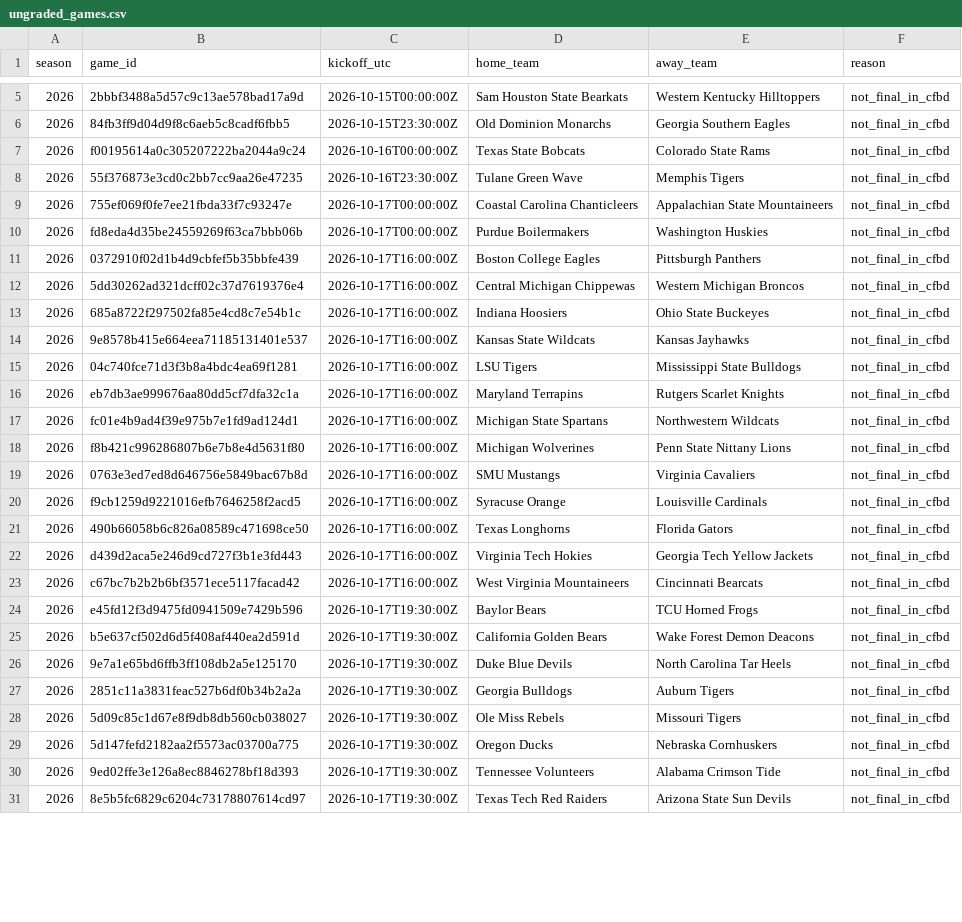
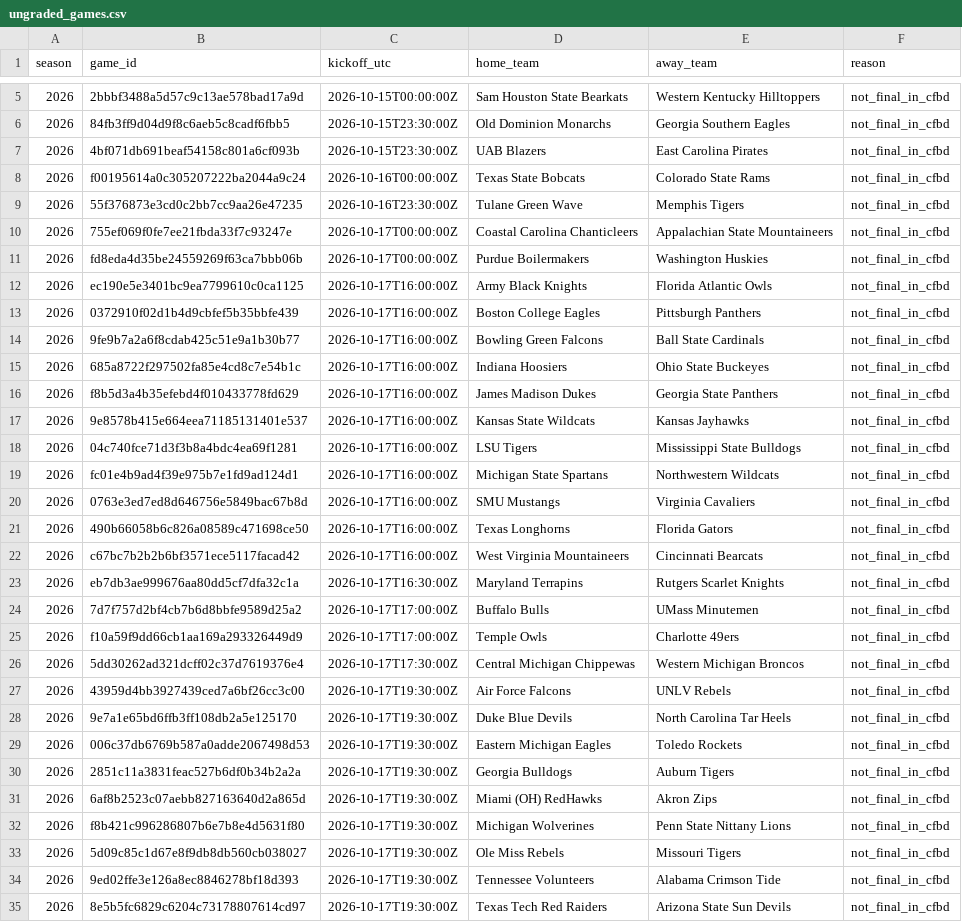
Before and after one commit to JarzCFB/codi-cfb-dashboard, a CSV file: reports/ungraded_games.csv, drawn as a sheet; only a part is shown, gaps mark what is left out; the diff covers the shown part only.

```diff
--- a/reports/ungraded_games.csv
+++ b/reports/ungraded_games.csv
@@ -6,2 +6,3 @@ season,game_id,kickoff_utc,home_team,away_team,reason
 2026,84fb3ff9d04d9f8c6aeb5c8cadf6fbb5,2026-10-15T23:30:00Z,Old Dominion Monarchs,Georgia Southern Eagles,not_final_in_cfbd
+2026,4bf071db691beaf54158c801a6cf093b,2026-10-15T23:30:00Z,UAB Blazers,East Carolina Pirates,not_final_in_cfbd
 2026,f00195614a0c305207222ba2044a9c24,2026-10-16T00:00:00Z,Texas State Bobcats,Colorado State Rams,not_final_in_cfbd
@@ -10,21 +11,24 @@ season,game_id,kickoff_utc,home_team,away_team,reason
 2026,fd8eda4d35be24559269f63ca7bbb06b,2026-10-17T00:00:00Z,Purdue Boilermakers,Washington Huskies,not_final_in_cfbd
+2026,ec190e5e3401bc9ea7799610c0ca1125,2026-10-17T16:00:00Z,Army Black Knights,Florida Atlantic Owls,not_final_in_cfbd
 2026,0372910f02d1b4d9cbfef5b35bbfe439,2026-10-17T16:00:00Z,Boston College Eagles,Pittsburgh Panthers,not_final_in_cfbd
-2026,5dd30262ad321dcff02c37d7619376e4,2026-10-17T16:00:00Z,Central Michigan Chippewas,Western Michigan Broncos,not_final_in_cfbd
+2026,9fe9b7a2a6f8cdab425c51e9a1b30b77,2026-10-17T16:00:00Z,Bowling Green Falcons,Ball State Cardinals,not_final_in_cfbd
 2026,685a8722f297502fa85e4cd8c7e54b1c,2026-10-17T16:00:00Z,Indiana Hoosiers,Ohio State Buckeyes,not_final_in_cfbd
+2026,f8b5d3a4b35efebd4f010433778fd629,2026-10-17T16:00:00Z,James Madison Dukes,Georgia State Panthers,not_final_in_cfbd
 2026,9e8578b415e664eea71185131401e537,2026-10-17T16:00:00Z,Kansas State Wildcats,Kansas Jayhawks,not_final_in_cfbd
 2026,04c740fce71d3f3b8a4bdc4ea69f1281,2026-10-17T16:00:00Z,LSU Tigers,Mississippi State Bulldogs,not_final_in_cfbd
-2026,eb7db3ae999676aa80dd5cf7dfa32c1a,2026-10-17T16:00:00Z,Maryland Terrapins,Rutgers Scarlet Knights,not_final_in_cfbd
 2026,fc01e4b9ad4f39e975b7e1fd9ad124d1,2026-10-17T16:00:00Z,Michigan State Spartans,Northwestern Wildcats,not_final_in_cfbd
-2026,f8b421c996286807b6e7b8e4d5631f80,2026-10-17T16:00:00Z,Michigan Wolverines,Penn State Nittany Lions,not_final_in_cfbd
 2026,0763e3ed7ed8d646756e5849bac67b8d,2026-10-17T16:00:00Z,SMU Mustangs,Virginia Cavaliers,not_final_in_cfbd
-2026,f9cb1259d9221016efb7646258f2acd5,2026-10-17T16:00:00Z,Syracuse Orange,Louisville Cardinals,not_final_in_cfbd
 2026,490b66058b6c826a08589c471698ce50,2026-10-17T16:00:00Z,Texas Longhorns,Florida Gators,not_final_in_cfbd
-2026,d439d2aca5e246d9cd727f3b1e3fd443,2026-10-17T16:00:00Z,Virginia Tech Hokies,Georgia Tech Yellow Jackets,not_final_in_cfbd
 2026,c67bc7b2b2b6bf3571ece5117facad42,2026-10-17T16:00:00Z,West Virginia Mountaineers,Cincinnati Bearcats,not_final_in_cfbd
-2026,e45fd12f3d9475fd0941509e7429b596,2026-10-17T19:30:00Z,Baylor Bears,TCU Horned Frogs,not_final_in_cfbd
-2026,b5e637cf502d6d5f408af440ea2d591d,2026-10-17T19:30:00Z,California Golden Bears,Wake Forest Demon Deacons,not_final_in_cfbd
+2026,eb7db3ae999676aa80dd5cf7dfa32c1a,2026-10-17T16:30:00Z,Maryland Terrapins,Rutgers Scarlet Knights,not_final_in_cfbd
+2026,7d7f757d2bf4cb7b6d8bbfe9589d25a2,2026-10-17T17:00:00Z,Buffalo Bulls,UMass Minutemen,not_final_in_cfbd
+2026,f10a59f9dd66cb1aa169a293326449d9,2026-10-17T17:00:00Z,Temple Owls,Charlotte 49ers,not_final_in_cfbd
+2026,5dd30262ad321dcff02c37d7619376e4,2026-10-17T17:30:00Z,Central Michigan Chippewas,Western Michigan Broncos,not_final_in_cfbd
+2026,43959d4bb3927439ced7a6bf26cc3c00,2026-10-17T19:30:00Z,Air Force Falcons,UNLV Rebels,not_final_in_cfbd
 2026,9e7a1e65bd6ffb3ff108db2a5e125170,2026-10-17T19:30:00Z,Duke Blue Devils,North Carolina Tar Heels,not_final_in_cfbd
+2026,006c37db6769b587a0adde2067498d53,2026-10-17T19:30:00Z,Eastern Michigan Eagles,Toledo Rockets,not_final_in_cfbd
 2026,2851c11a3831feac527b6df0b34b2a2a,2026-10-17T19:30:00Z,Georgia Bulldogs,Auburn Tigers,not_final_in_cfbd
+2026,6af8b2523c07aebb827163640d2a865d,2026-10-17T19:30:00Z,Miami (OH) RedHawks,Akron Zips,not_final_in_cfbd
+2026,f8b421c996286807b6e7b8e4d5631f80,2026-10-17T19:30:00Z,Michigan Wolverines,Penn State Nittany Lions,not_final_in_cfbd
 2026,5d09c85c1d67e8f9db8db560cb038027,2026-10-17T19:30:00Z,Ole Miss Rebels,Missouri Tigers,not_final_in_cfbd
-2026,5d147fefd2182aa2f5573ac03700a775,2026-10-17T19:30:00Z,Oregon Ducks,Nebraska Cornhuskers,not_final_in_cfbd
 2026,9ed02ffe3e126a8ec8846278bf18d393,2026-10-17T19:30:00Z,Tennessee Volunteers,Alabama Crimson Tide,not_final_in_cfbd
```
Also changed, not shown: 16 added rows and 9 edited cells elsewhere in this file, reports/division_review.csv, 1 other file.
